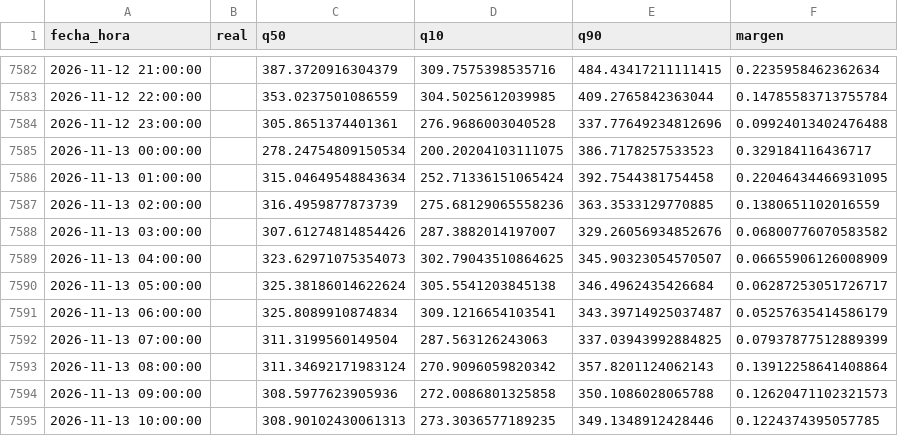
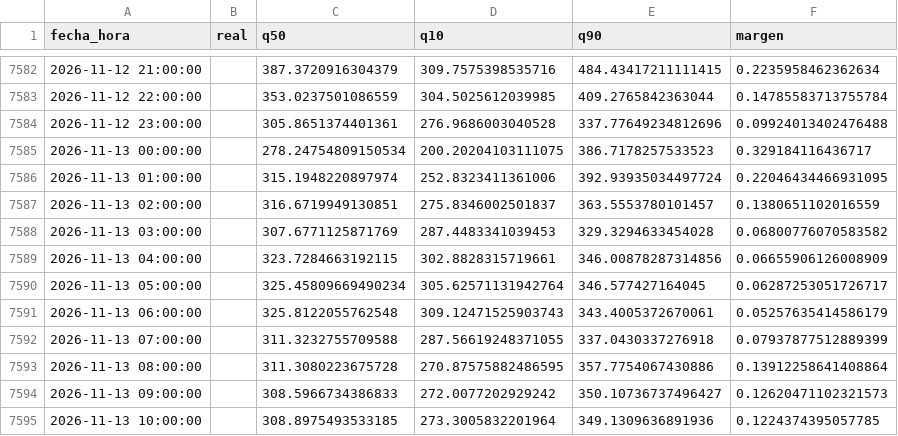
Before and after one commit to Ziskito/xm-spot-price-predictor, a CSV file: data/processed/resultados/pronostico_realista_bandas_24h_2026.csv, drawn as a sheet; only a part is shown, gaps mark what is left out; the diff covers the shown part only.

```diff
--- a/data/processed/resultados/pronostico_realista_bandas_24h_2026.csv
+++ b/data/processed/resultados/pronostico_realista_bandas_24h_2026.csv
@@ -7585,11 +7585,11 @@ fecha_hora,real,q50,q10,q90,margen
 2026-11-13 00:00:00,,278.24754809150534,200.20204103111075,386.7178257533523,0.329184116436717
-2026-11-13 01:00:00,,315.04649548843634,252.71336151065424,392.7544381754458,0.22046434466931095
-2026-11-13 02:00:00,,316.4959877873739,275.68129065558236,363.3533129770885,0.1380651102016559
-2026-11-13 03:00:00,,307.61274814854426,287.3882014197007,329.26056934852676,0.06800776070583582
-2026-11-13 04:00:00,,323.62971075354073,302.79043510864625,345.90323054570507,0.06655906126008909
-2026-11-13 05:00:00,,325.38186014622624,305.5541203845138,346.4962435426684,0.06287253051726717
-2026-11-13 06:00:00,,325.8089910874834,309.1216654103541,343.39714925037487,0.05257635414586179
-2026-11-13 07:00:00,,311.3199560149504,287.563126243063,337.03943992884825,0.07937877512889399
-2026-11-13 08:00:00,,311.34692171983124,270.9096059820342,357.8201124062143,0.13912258641408864
-2026-11-13 09:00:00,,308.5977623905936,272.0086801325858,350.1086028065788,0.12620471102321573
-2026-11-13 10:00:00,,308.90102430061313,273.3036577189235,349.1348912428446,0.1224374395057785
+2026-11-13 01:00:00,,315.1948220897974,252.8323411361006,392.93935034497724,0.22046434466931095
+2026-11-13 02:00:00,,316.6719949130851,275.8346002501837,363.5553780101457,0.1380651102016559
+2026-11-13 03:00:00,,307.6771125871769,287.4483341039453,329.3294633454028,0.06800776070583582
+2026-11-13 04:00:00,,323.7284663192115,302.8828315719661,346.00878287314856,0.06655906126008909
+2026-11-13 05:00:00,,325.45809669490234,305.62571131942764,346.577427164045,0.06287253051726717
+2026-11-13 06:00:00,,325.8122055762548,309.12471525903743,343.4005372670061,0.05257635414586179
+2026-11-13 07:00:00,,311.3232755709588,287.56619248371055,337.0430337276918,0.07937877512889399
+2026-11-13 08:00:00,,311.3080223675728,270.87575882486595,357.7754067430886,0.13912258641408864
+2026-11-13 09:00:00,,308.5966734386833,272.0077202929242,350.10736737496427,0.12620471102321573
+2026-11-13 10:00:00,,308.8975493533185,273.3005832201964,349.1309636891936,0.1224374395057785
```
Also changed, not shown: 42 edited cells elsewhere in this file, data/processed/resultados/pronostico_realista_bandas_72h_2026.csv, 5 other files.
